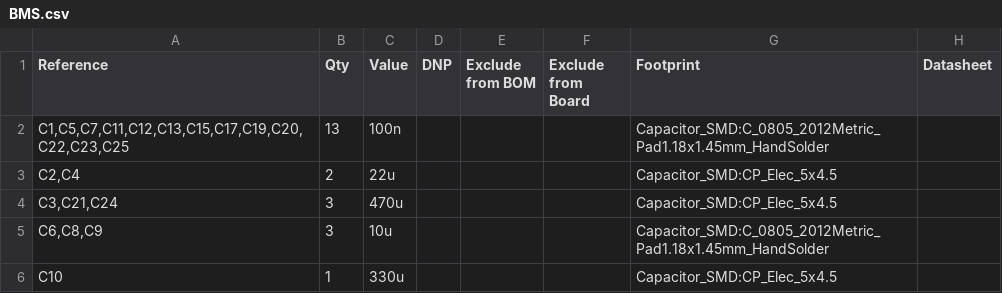
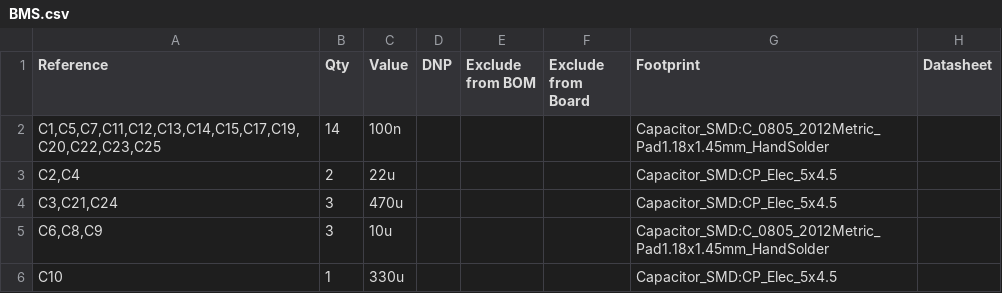
Before and after one commit to vadymtaranenko/ESP32-3S-BMS, a CSV file: BMS.csv, drawn as a sheet; only a part is shown; the diff names each change by its address in the sheet, - before the commit and + after, or states it on an @@ line.

```diff
--- a/BMS.csv
+++ b/BMS.csv
-A2 (Reference): C1,C5,C7,C11,C12,C13,C15,C17,C19,C20,C22,C23,C25
+A2 (Reference): C1,C5,C7,C11,C12,C13,C14,C15,C17,C19,C20,C22,C23,C25
-B2 (Qty): 13
+B2 (Qty): 14
```
Also changed, not shown: 3 other files.
